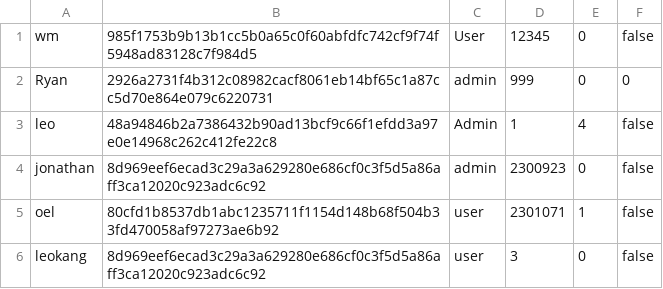
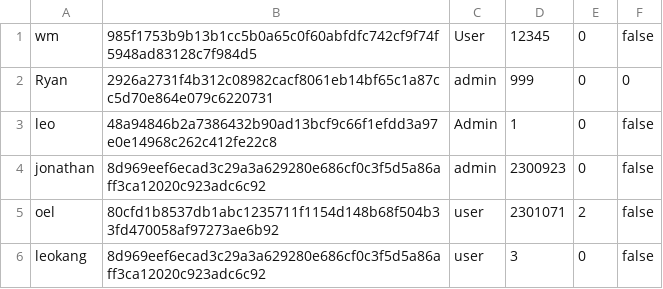
Before and after one commit to 2014felixchang/oop-project-csc1109, a CSV file: CustomerInfo.csv, drawn as a sheet.

```diff
--- a/CustomerInfo.csv
+++ b/CustomerInfo.csv
@@ -2,5 +2,5 @@ wm,985f1753b9b13b1cc5b0a65c0f60abfdfc742cf9f74f5948ad83128c7f984d5,User,12345,0,
 Ryan,2926a2731f4b312c08982cacf8061eb14bf65c1a87cc5d70e864e079c6220731,admin,999,0,0
-leo,48a94846b2a7386432b90ad13bcf9c66f1efdd3a97e0e14968c262c412fe22c8,Admin,1,4,false
+leo,48a94846b2a7386432b90ad13bcf9c66f1efdd3a97e0e14968c262c412fe22c8,Admin,1,0,false
 jonathan,8d969eef6ecad3c29a3a629280e686cf0c3f5d5a86aff3ca12020c923adc6c92,admin,2300923,0,false
-oel,80cfd1b8537db1abc1235711f1154d148b68f504b33fd470058af97273ae6b92,user,2301071,1,false
+oel,80cfd1b8537db1abc1235711f1154d148b68f504b33fd470058af97273ae6b92,user,2301071,2,false
 leokang,8d969eef6ecad3c29a3a629280e686cf0c3f5d5a86aff3ca12020c923adc6c92,user,3,0,false
```
Also changed, not shown: Accounts.csv, 2 other files.
